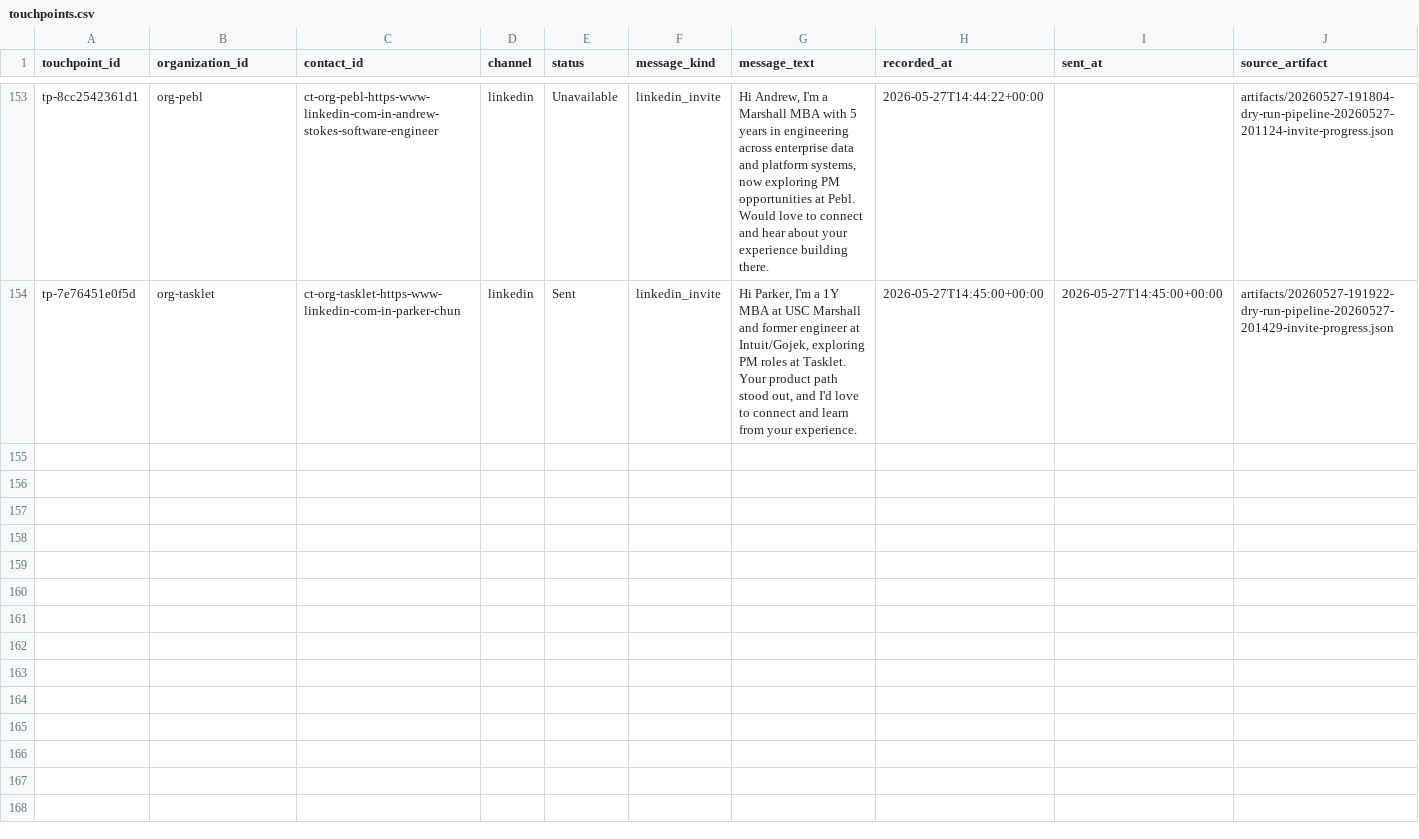
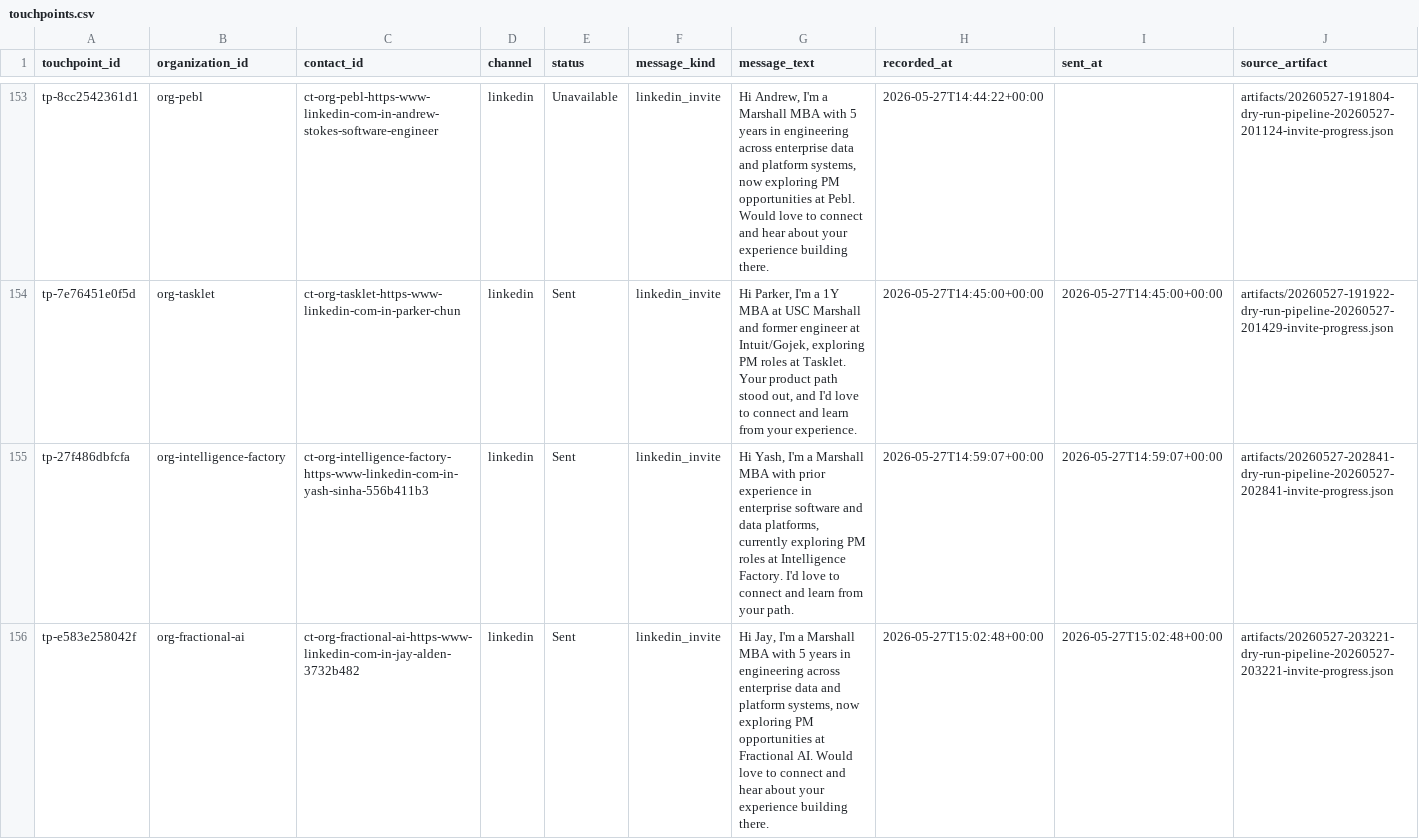
Before and after one commit to axe-pat/Outreach, a CSV file: workspace/touchpoints.csv, drawn as a sheet; only a part is shown, gaps mark what is left out; rows hold the shown columns only; the diff names each change by its address in the sheet, - before the commit and + after, or states it on an @@ line.

Commit message:
Record relationship outreach sends

```diff
--- a/workspace/touchpoints.csv
+++ b/workspace/touchpoints.csv
+row 155: tp-27f486dbfcfa | org-intelligence-factory | ct-org-intelligence-factory-https-www-linkedin-com-in-yash-sinha-556b411b3 | linkedin | Sent | linkedin_invite | Hi Yash, I'm a Marshall MBA with prior experience in enterprise software and data platforms, currently exploring PM roles at Intelligence Factory. I'd love to connect and learn from your path. | 2026-05-27T14:59:07+00:00 | 2026-05-27T14:59:07+00:00 | artifacts/20260527-202841-dry-run-pipeline-20260527-202841-invite-progress.json
+row 156: tp-e583e258042f | org-fractional-ai | ct-org-fractional-ai-https-www-linkedin-com-in-jay-alden-3732b482 | linkedin | Sent | linkedin_invite | Hi Jay, I'm a Marshall MBA with 5 years in engineering across enterprise data and platform systems, now exploring PM opportunities at Fractional AI. Would love to connect and hear about your experience building there. | 2026-05-27T15:02:48+00:00 | 2026-05-27T15:02:48+00:00 | artifacts/20260527-203221-dry-run-pipeline-20260527-203221-invite-progress.json
```
Also changed, not shown: workspace/contacts.csv, workspace/organizations.csv.
